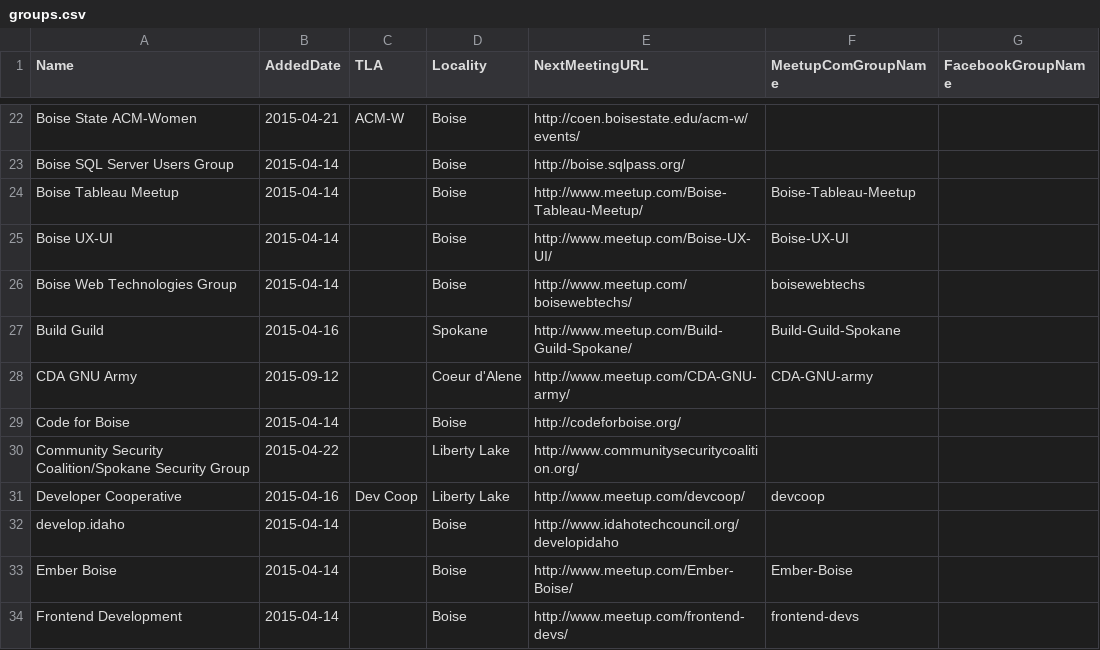
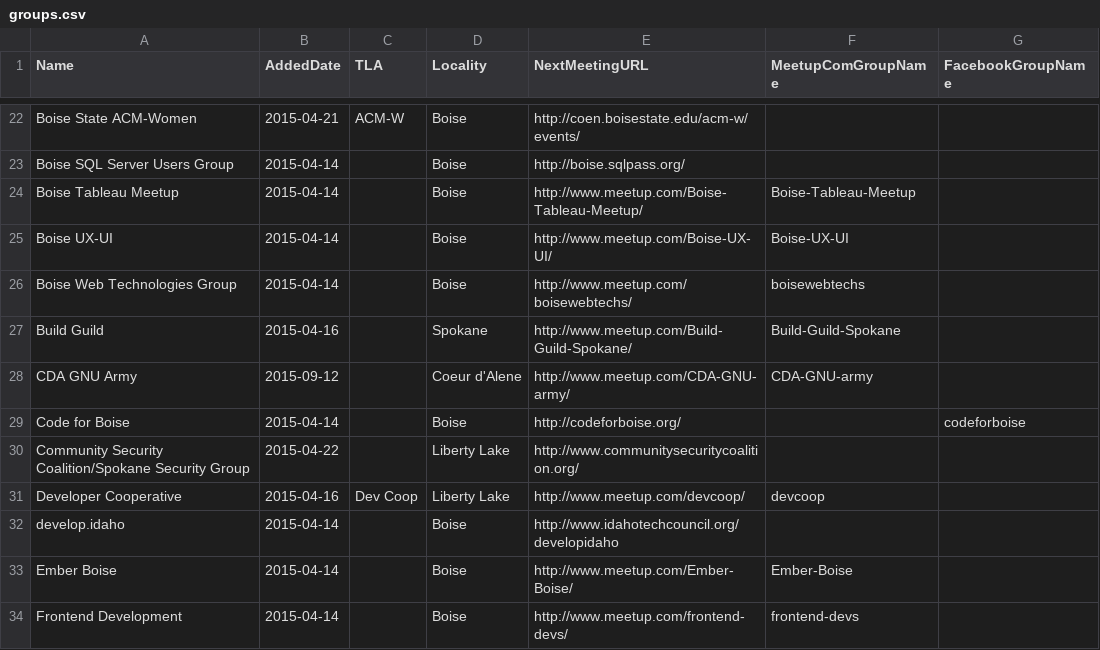
Before and after one commit to rationalagents/gemstateio-groups, a CSV file: groups.csv, drawn as a sheet; only a part is shown, gaps mark what is left out.

Commit message:
Code for Boise uses Facebook

```diff
--- a/groups.csv
+++ b/groups.csv
@@ -28,3 +28,3 @@ Build Guild,2015-04-16,,Spokane,http://www.meetup.com/Build-Guild-Spokane/,Build
 CDA GNU Army,2015-09-12,,Coeur d'Alene,http://www.meetup.com/CDA-GNU-army/,CDA-GNU-army,
-Code for Boise,2015-04-14,,Boise,http://codeforboise.org/,,
+Code for Boise,2015-04-14,,Boise,http://codeforboise.org/,,codeforboise
 Community Security Coalition/Spokane Security Group,2015-04-22,,Liberty Lake,http://www.communitysecuritycoalition.org/,,
```
